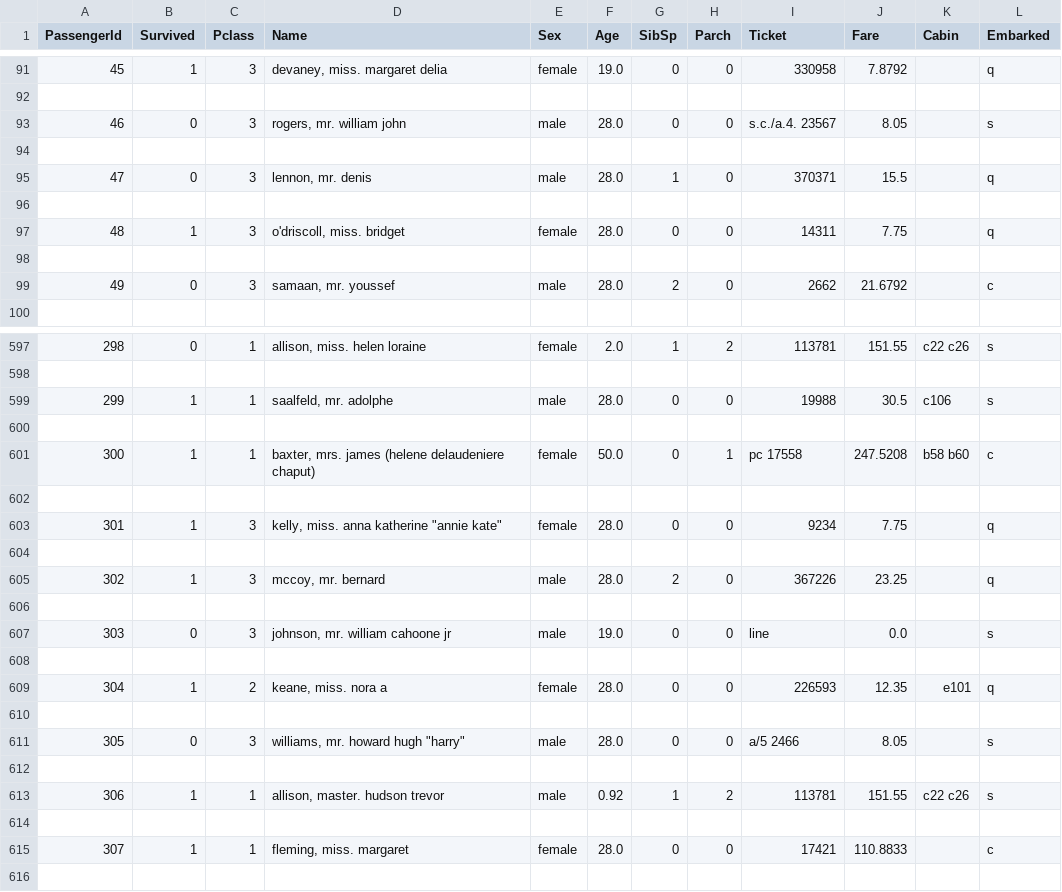
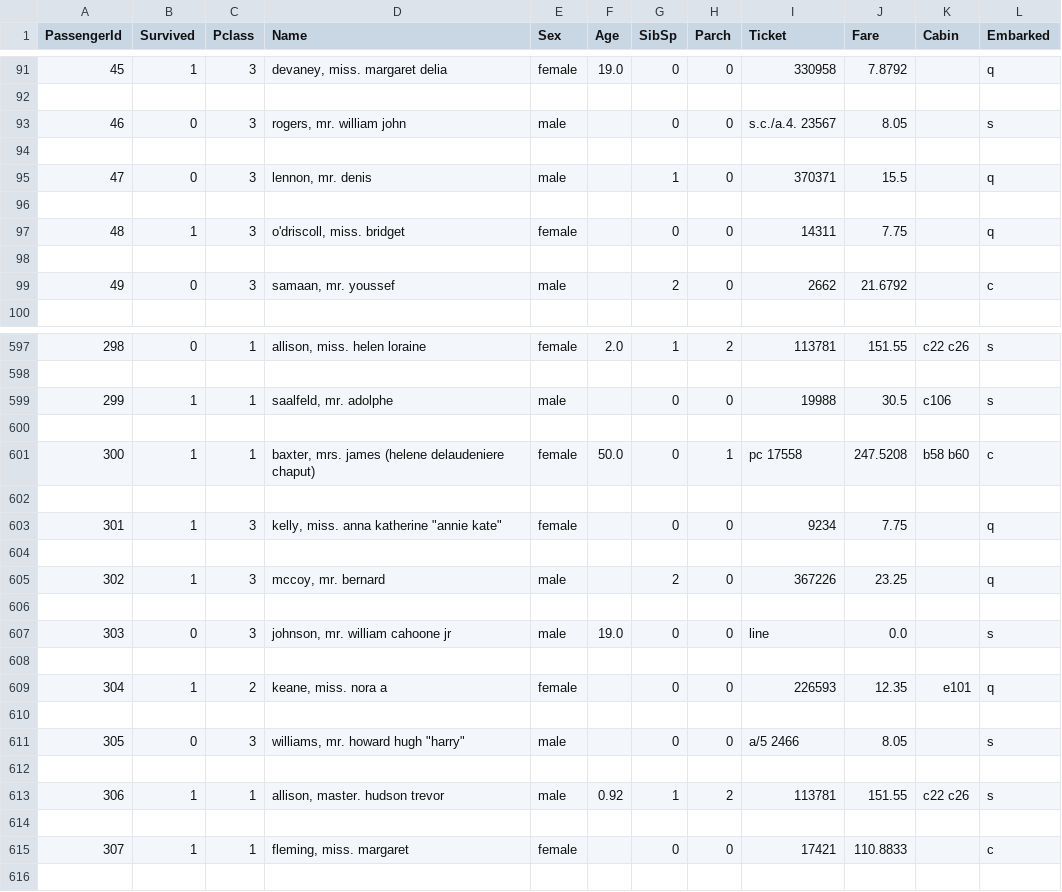
Before and after one commit to DannyRodri/END2END, a CSV file: data/intermediate/titanic_intermediate.csv, drawn as a sheet; only a part is shown, gaps mark what is left out; the diff covers the shown part only.

```diff
--- a/data/intermediate/titanic_intermediate.csv
+++ b/data/intermediate/titanic_intermediate.csv
@@ -92,9 +92,9 @@ PassengerId,Survived,Pclass,Name,Sex,Age,SibSp,Parch,Ticket,Fare,Cabin,Embarked
 
-46,0,3,"rogers, mr. william john",male,28.0,0,0,s.c./a.4. 23567,8.05,,s
+46,0,3,"rogers, mr. william john",male,,0,0,s.c./a.4. 23567,8.05,,s
 
-47,0,3,"lennon, mr. denis",male,28.0,1,0,370371,15.5,,q
+47,0,3,"lennon, mr. denis",male,,1,0,370371,15.5,,q
 
-48,1,3,"o'driscoll, miss. bridget",female,28.0,0,0,14311,7.75,,q
+48,1,3,"o'driscoll, miss. bridget",female,,0,0,14311,7.75,,q
 
-49,0,3,"samaan, mr. youssef",male,28.0,2,0,2662,21.6792,,c
+49,0,3,"samaan, mr. youssef",male,,2,0,2662,21.6792,,c
 
@@ -598,3 +598,3 @@ PassengerId,Survived,Pclass,Name,Sex,Age,SibSp,Parch,Ticket,Fare,Cabin,Embarked
 
-299,1,1,"saalfeld, mr. adolphe",male,28.0,0,0,19988,30.5,c106,s
+299,1,1,"saalfeld, mr. adolphe",male,,0,0,19988,30.5,c106,s
 
@@ -602,5 +602,5 @@ PassengerId,Survived,Pclass,Name,Sex,Age,SibSp,Parch,Ticket,Fare,Cabin,Embarked
 
-301,1,3,"kelly, miss. anna katherine ""annie kate""",female,28.0,0,0,9234,7.75,,q
+301,1,3,"kelly, miss. anna katherine ""annie kate""",female,,0,0,9234,7.75,,q
 
-302,1,3,"mccoy, mr. bernard",male,28.0,2,0,367226,23.25,,q
+302,1,3,"mccoy, mr. bernard",male,,2,0,367226,23.25,,q
 
@@ -608,5 +608,5 @@ PassengerId,Survived,Pclass,Name,Sex,Age,SibSp,Parch,Ticket,Fare,Cabin,Embarked
 
-304,1,2,"keane, miss. nora a",female,28.0,0,0,226593,12.35,e101,q
+304,1,2,"keane, miss. nora a",female,,0,0,226593,12.35,e101,q
 
-305,0,3,"williams, mr. howard hugh ""harry""",male,28.0,0,0,a/5 2466,8.05,,s
+305,0,3,"williams, mr. howard hugh ""harry""",male,,0,0,a/5 2466,8.05,,s
 
@@ -614,3 +614,3 @@ PassengerId,Survived,Pclass,Name,Sex,Age,SibSp,Parch,Ticket,Fare,Cabin,Embarked
 
-307,1,1,"fleming, miss. margaret",female,28.0,0,0,17421,110.8833,,c
+307,1,1,"fleming, miss. margaret",female,,0,0,17421,110.8833,,c
 
```
Also changed, not shown: 153 edited cells elsewhere in this file, data/primary/tracking_model.csv, 4 other files.
